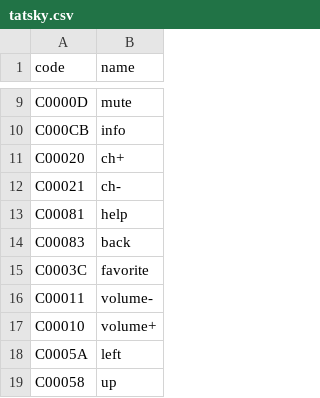
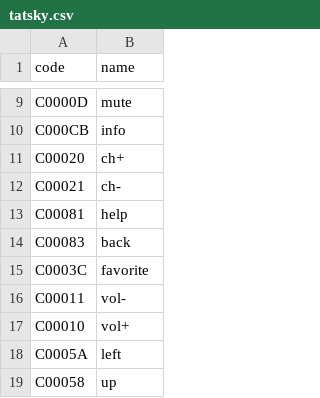
Before and after one commit to ExploreEmbedded/ESP32_RMT, a CSV file: test_codes/tatsky.csv, drawn as a sheet; only a part is shown, gaps mark what is left out.

Commit message:
Update tatsky.csv

```diff
--- a/test_codes/tatsky.csv
+++ b/test_codes/tatsky.csv
@@ -15,4 +15,4 @@ C00083,back
 C0003C,favorite
-C00011,volume-
-C00010,volume+
+C00011,vol-
+C00010,vol+
 C0005A,left
```
